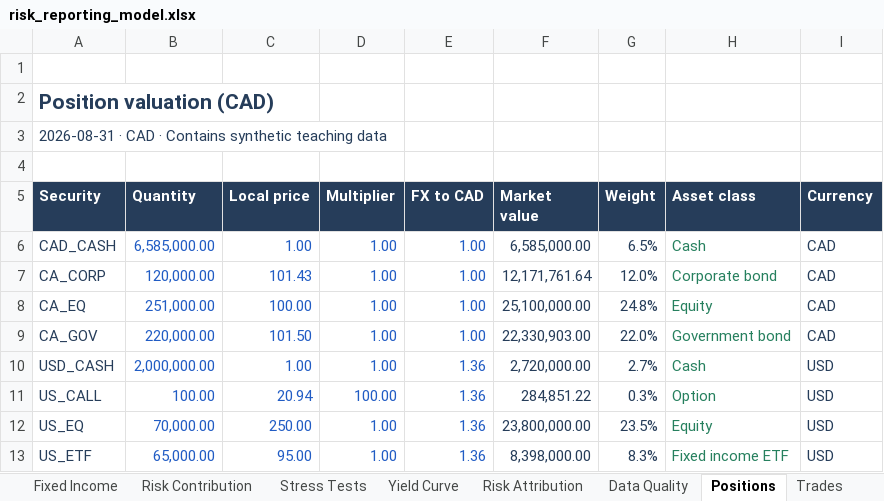
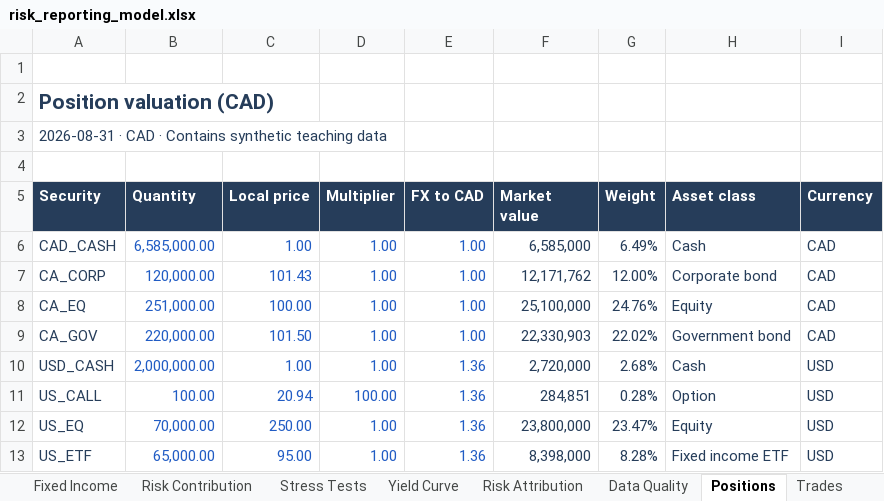
Before and after one commit to RayanJ007/portfolio-risk-and-fixed-income, an Excel workbook: models/risk_reporting_model.xlsx, sheet Positions, drawn as a sheet; values as stored, in another font and other column widths than the file's, no borders; table styles not drawn; the diff names each change by its address in the sheet, - before the commit and + after, or states it on an @@ line.

```diff
--- a/models/risk_reporting_model.xlsx (sheet Positions)
+++ b/models/risk_reporting_model.xlsx (sheet Positions)
-F6 (Market value): 6,585,000.00
+F6 (Market value): 6,585,000
-G6 (Weight): 6.5%
+G6 (Weight): 6.49%
-H6:H13 text colour: #26805E
+H6:H13 text colour: #263D5A
-F7 (Market value): 12,171,761.64
+F7 (Market value): 12,171,762
-G7 (Weight): 12.0%
+G7 (Weight): 12.00%
-F8 (Market value): 25,100,000.00
+F8 (Market value): 25,100,000
-G8 (Weight): 24.8%
+G8 (Weight): 24.76%
-F9 (Market value): 22,330,903.00
+F9 (Market value): 22,330,903
-G9 (Weight): 22.0%
+G9 (Weight): 22.02%
-F10 (Market value): 2,720,000.00
+F10 (Market value): 2,720,000
-G10 (Weight): 2.7%
+G10 (Weight): 2.68%
-F11 (Market value): 284,851.22
+F11 (Market value): 284,851
-G11 (Weight): 0.3%
+G11 (Weight): 0.28%
-F12 (Market value): 23,800,000.00
+F12 (Market value): 23,800,000
-G12 (Weight): 23.5%
+G12 (Weight): 23.47%
-F13 (Market value): 8,398,000.00
+F13 (Market value): 8,398,000
-G13 (Weight): 8.3%
+G13 (Weight): 8.28%
```
Also changed, not shown: sheet Market Data, sheet VaR, sheet Checks, sheet Expected Shortfall, sheet Risk Attribution, sheet Cover, 2 more sheets, formulas that keep their value, charts or pictures, 15 other files.
